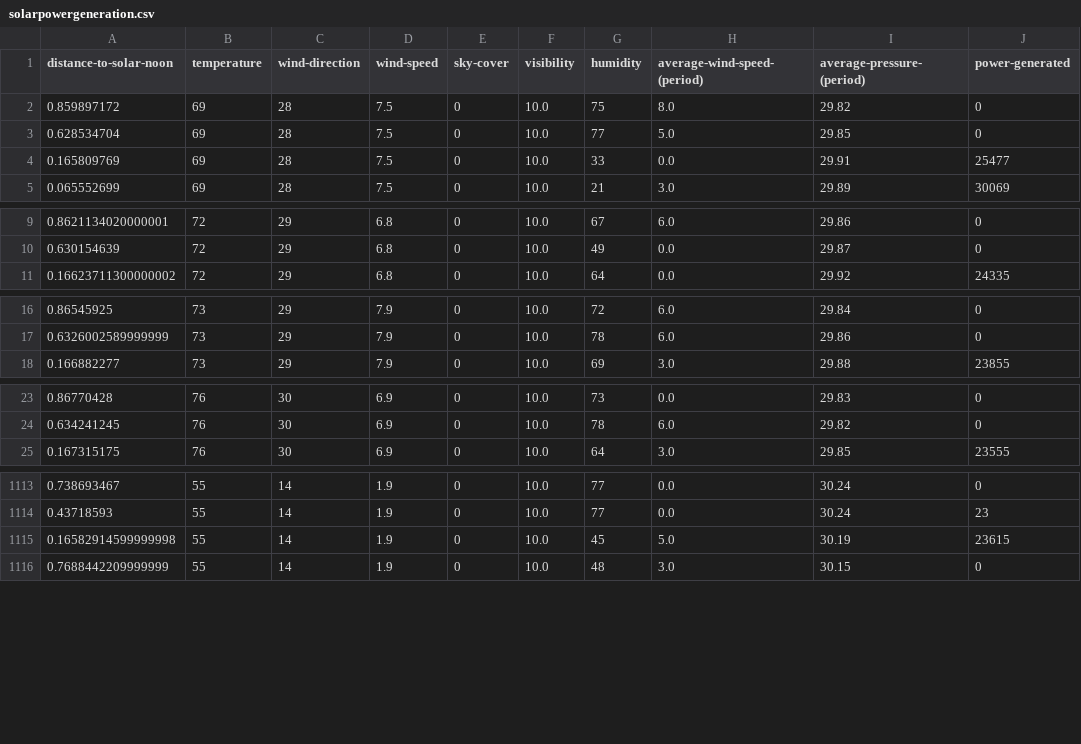
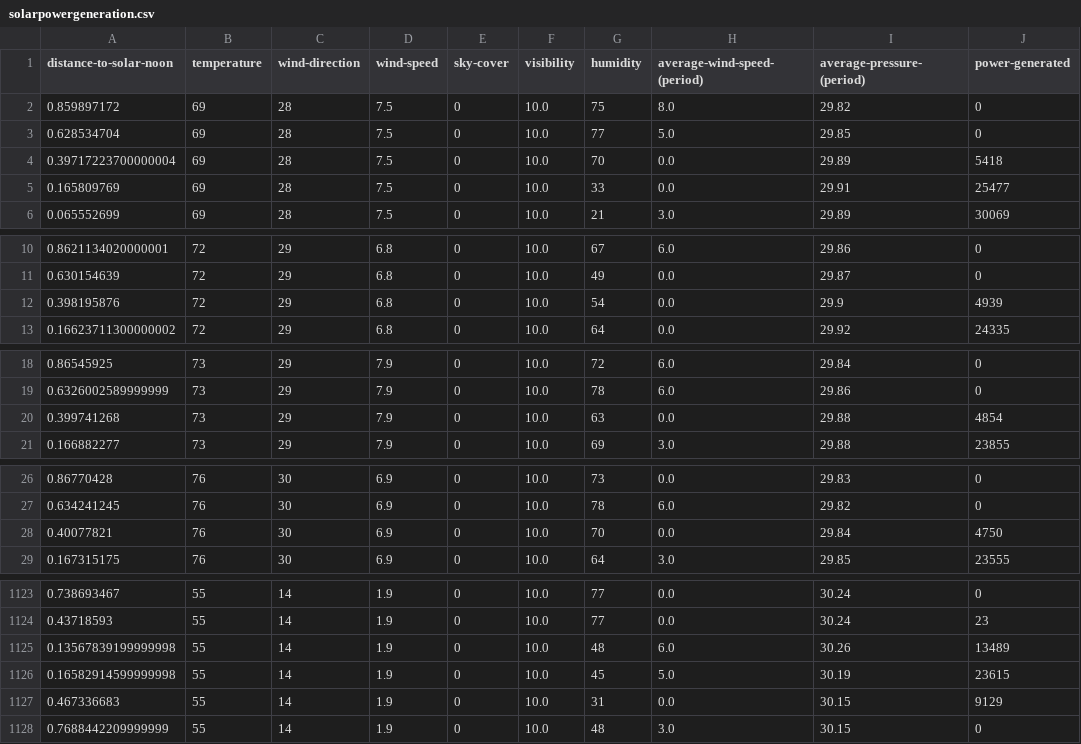
Before and after one commit to YutakaOsaki/for-classes, a CSV file: solarpowergeneration.csv, drawn as a sheet; only a part is shown, gaps mark what is left out; the diff covers the shown part only.

Commit message:
Add files via upload

```diff
--- a/solarpowergeneration.csv
+++ b/solarpowergeneration.csv
@@ -3,2 +3,3 @@ distance-to-solar-noon,temperature,wind-direction,wind-speed,sky-cover,visibilit
 0.628534704,69,28,7.5,0,10.0,77,5.0,29.85,0
+0.39717223700000004,69,28,7.5,0,10.0,70,0.0,29.89,5418
 0.165809769,69,28,7.5,0,10.0,33,0.0,29.91,25477
@@ -10,2 +11,3 @@ distance-to-solar-noon,temperature,wind-direction,wind-speed,sky-cover,visibilit
 0.630154639,72,29,6.8,0,10.0,49,0.0,29.87,0
+0.398195876,72,29,6.8,0,10.0,54,0.0,29.9,4939
 0.16623711300000002,72,29,6.8,0,10.0,64,0.0,29.92,24335
@@ -17,2 +19,3 @@ distance-to-solar-noon,temperature,wind-direction,wind-speed,sky-cover,visibilit
 0.6326002589999999,73,29,7.9,0,10.0,78,6.0,29.86,0
+0.399741268,73,29,7.9,0,10.0,63,0.0,29.88,4854
 0.166882277,73,29,7.9,0,10.0,69,3.0,29.88,23855
@@ -24,2 +27,3 @@ distance-to-solar-noon,temperature,wind-direction,wind-speed,sky-cover,visibilit
 0.634241245,76,30,6.9,0,10.0,78,6.0,29.82,0
+0.40077821,76,30,6.9,0,10.0,70,0.0,29.84,4750
 0.167315175,76,30,6.9,0,10.0,64,3.0,29.85,23555
@@ -1114,3 +1124,5 @@ distance-to-solar-noon,temperature,wind-direction,wind-speed,sky-cover,visibilit
 0.43718593,55,14,1.9,0,10.0,77,0.0,30.24,23
+0.13567839199999998,55,14,1.9,0,10.0,48,6.0,30.26,13489
 0.16582914599999998,55,14,1.9,0,10.0,45,5.0,30.19,23615
+0.467336683,55,14,1.9,0,10.0,31,0.0,30.15,9129
 0.7688442209999999,55,14,1.9,0,10.0,48,3.0,30.15,0
```
Also changed, not shown: 8 added rows elsewhere in this file.
